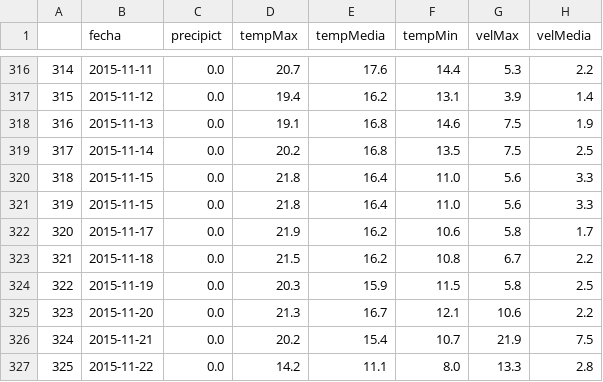
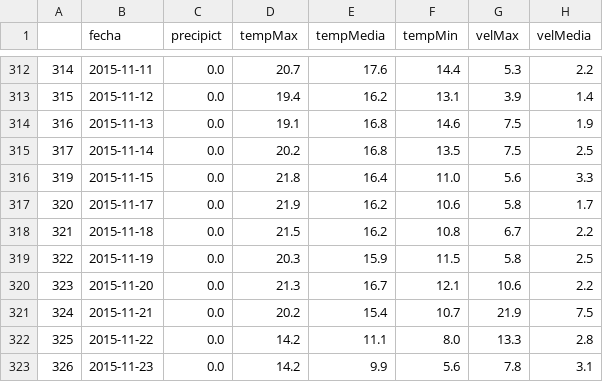
Before and after one commit to Ludsss/accidentes_barcelona, a CSV file: Datos Climatologicos/base_clima.csv, drawn as a sheet; only a part is shown, gaps mark what is left out; the shorter side is filled out with more unchanged rows; removed rows and columns are numbered as before the commit, all else as after; the diff covers the shown part only; the diff names each change by its address in the sheet, - before the commit and + after, or states it on an @@ line.

```diff
--- a/Datos Climatologicos/base_clima.csv
+++ b/Datos Climatologicos/base_clima.csv
-row 320: 318 | 2015-11-15 | 0.0 | 21.8 | 16.4 | 11.0 | 5.6 | 3.3
```
Also changed, not shown: 2 added rows, 8 removed rows and row numbers in column A elsewhere in this file.
